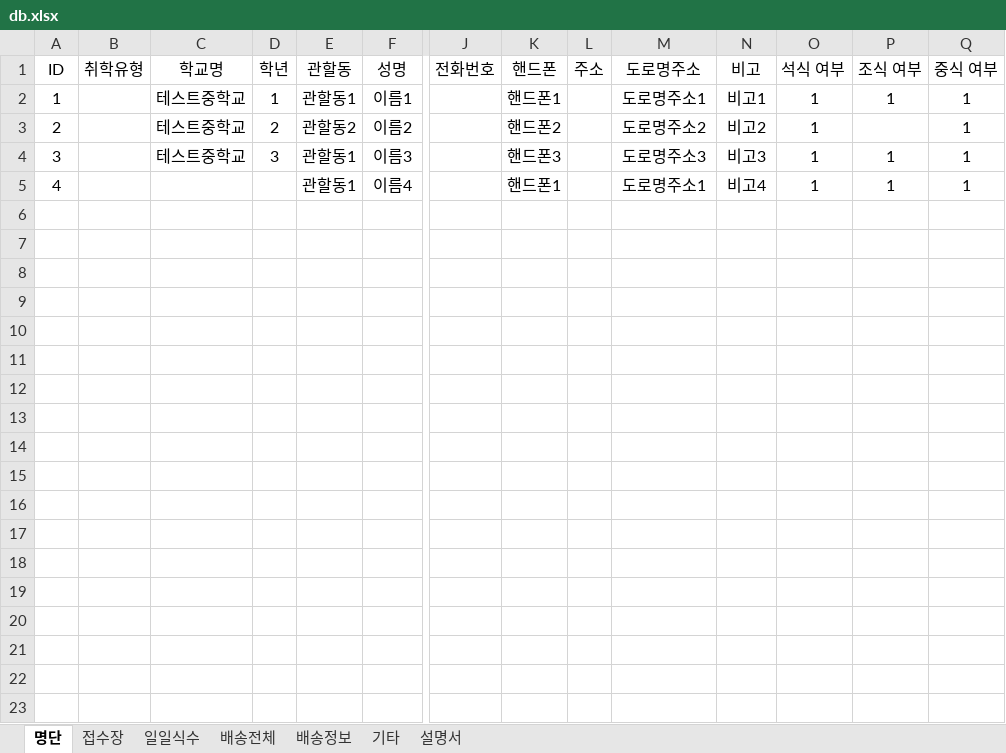
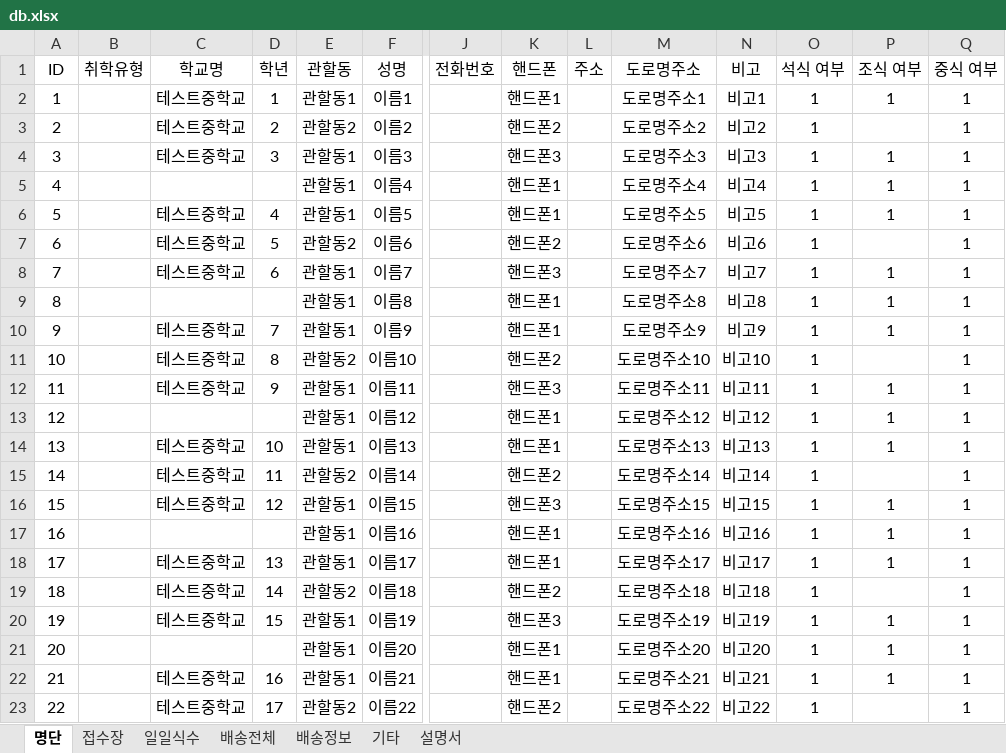
Before and after one commit to juyoung9653/meal-macro3, an Excel workbook: assets/db.xlsx, sheet 명단, drawn as a sheet; only a part is shown, gaps mark what is left out; values as stored, in another font and other column widths than the file's, no borders; table styles not drawn; rows hold the shown columns only; the diff covers the shown part only; the diff names each change by its address in the sheet, - before the commit and + after, or states it on an @@ line.

```diff
--- a/assets/db.xlsx (sheet 명단)
+++ b/assets/db.xlsx (sheet 명단)
-M5 (도로명주소): 도로명주소1
+M5 (도로명주소): 도로명주소4
+row 6: 5 |  | 테스트중학교 | 4 | 관할동1 | 이름5 |  | 핸드폰1 |  | 도로명주소5 | 비고5 | 1 | 1 | 1
+row 7: 6 |  | 테스트중학교 | 5 | 관할동2 | 이름6 |  | 핸드폰2 |  | 도로명주소6 | 비고6 | 1 |  | 1
+row 8: 7 |  | 테스트중학교 | 6 | 관할동1 | 이름7 |  | 핸드폰3 |  | 도로명주소7 | 비고7 | 1 | 1 | 1
+row 9: 8 |  |  |  | 관할동1 | 이름8 |  | 핸드폰1 |  | 도로명주소8 | 비고8 | 1 | 1 | 1
+row 10: 9 |  | 테스트중학교 | 7 | 관할동1 | 이름9 |  | 핸드폰1 |  | 도로명주소9 | 비고9 | 1 | 1 | 1
+row 11: 10 |  | 테스트중학교 | 8 | 관할동2 | 이름10 |  | 핸드폰2 |  | 도로명주소10 | 비고10 | 1 |  | 1
+row 12: 11 |  | 테스트중학교 | 9 | 관할동1 | 이름11 |  | 핸드폰3 |  | 도로명주소11 | 비고11 | 1 | 1 | 1
+row 13: 12 |  |  |  | 관할동1 | 이름12 |  | 핸드폰1 |  | 도로명주소12 | 비고12 | 1 | 1 | 1
+row 14: 13 |  | 테스트중학교 | 10 | 관할동1 | 이름13 |  | 핸드폰1 |  | 도로명주소13 | 비고13 | 1 | 1 | 1
+row 15: 14 |  | 테스트중학교 | 11 | 관할동2 | 이름14 |  | 핸드폰2 |  | 도로명주소14 | 비고14 | 1 |  | 1
+row 16: 15 |  | 테스트중학교 | 12 | 관할동1 | 이름15 |  | 핸드폰3 |  | 도로명주소15 | 비고15 | 1 | 1 | 1
+row 17: 16 |  |  |  | 관할동1 | 이름16 |  | 핸드폰1 |  | 도로명주소16 | 비고16 | 1 | 1 | 1
+row 18: 17 |  | 테스트중학교 | 13 | 관할동1 | 이름17 |  | 핸드폰1 |  | 도로명주소17 | 비고17 | 1 | 1 | 1
+row 19: 18 |  | 테스트중학교 | 14 | 관할동2 | 이름18 |  | 핸드폰2 |  | 도로명주소18 | 비고18 | 1 |  | 1
+row 20: 19 |  | 테스트중학교 | 15 | 관할동1 | 이름19 |  | 핸드폰3 |  | 도로명주소19 | 비고19 | 1 | 1 | 1
+row 21: 20 |  |  |  | 관할동1 | 이름20 |  | 핸드폰1 |  | 도로명주소20 | 비고20 | 1 | 1 | 1
+row 22: 21 |  | 테스트중학교 | 16 | 관할동1 | 이름21 |  | 핸드폰1 |  | 도로명주소21 | 비고21 | 1 | 1 | 1
+row 23: 22 |  | 테스트중학교 | 17 | 관할동2 | 이름22 |  | 핸드폰2 |  | 도로명주소22 | 비고22 | 1 |  | 1
```
Also changed, not shown: 64 added rows elsewhere in this sheet, sheet 배송전체, sheet 배송정보, sheet 일일식수, 2 other files.
